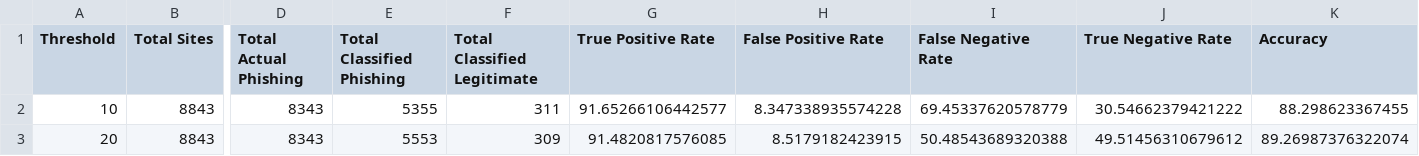
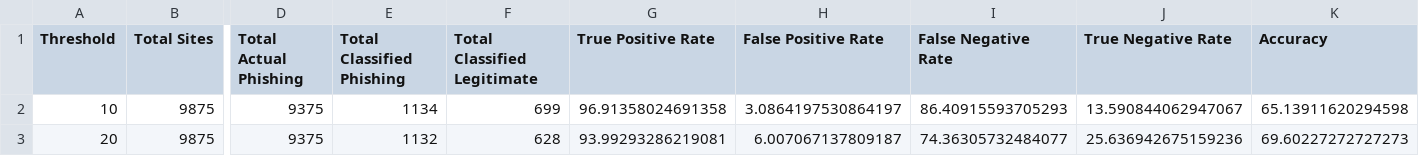
Before and after one commit to brend3n/CAP6135-Phishing, a CSV file: results.csv, drawn as a sheet; only a part is shown, gaps mark what is left out; the diff covers the shown part only; the diff names each change by its address in the sheet, - before the commit and + after, or states it on an @@ line.

Commit message:
Results are in

```diff
--- a/results.csv
+++ b/results.csv
-B2:B3 (Total Sites): 8843
+B2:B3 (Total Sites): 9875
-D2:D3 (Total Actual Phishing): 8343
+D2:D3 (Total Actual Phishing): 9375
-E2 (Total Classified Phishing): 5355
+E2 (Total Classified Phishing): 1134
-F2 (Total Classified Legitimate): 311
+F2 (Total Classified Legitimate): 699
-G2 (True Positive Rate): 91.65266106442577
+G2 (True Positive Rate): 96.91358024691358
-H2 (False Positive Rate): 8.347338935574228
+H2 (False Positive Rate): 3.0864197530864197
-I2 (False Negative Rate): 69.45337620578779
+I2 (False Negative Rate): 86.40915593705293
-J2 (True Negative Rate): 30.54662379421222
+J2 (True Negative Rate): 13.590844062947067
-K2 (Accuracy): 88.298623367455
+K2 (Accuracy): 65.13911620294598
-E3 (Total Classified Phishing): 5553
+E3 (Total Classified Phishing): 1132
-F3 (Total Classified Legitimate): 309
+F3 (Total Classified Legitimate): 628
-G3 (True Positive Rate): 91.4820817576085
+G3 (True Positive Rate): 93.99293286219081
-H3 (False Positive Rate): 8.5179182423915
+H3 (False Positive Rate): 6.007067137809187
-I3 (False Negative Rate): 50.48543689320388
+I3 (False Negative Rate): 74.36305732484077
-J3 (True Negative Rate): 49.51456310679612
+J3 (True Negative Rate): 25.636942675159236
-K3 (Accuracy): 89.26987376322074
+K3 (Accuracy): 69.60227272727273
```
Also changed, not shown: 182 edited cells elsewhere in this file, 4 other files.
